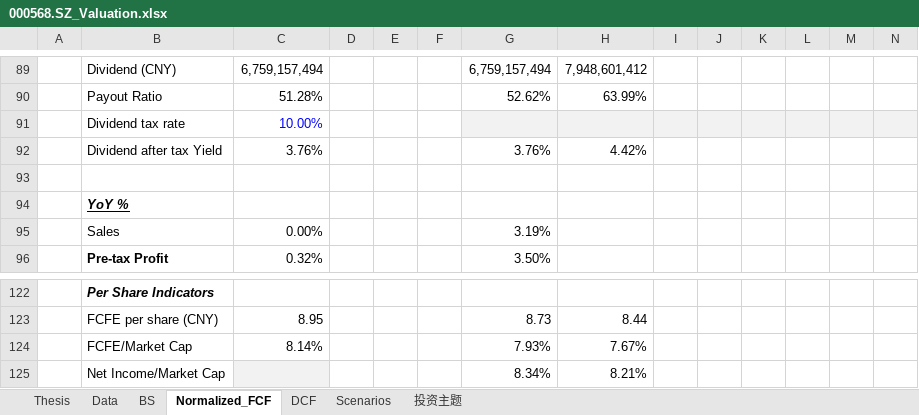
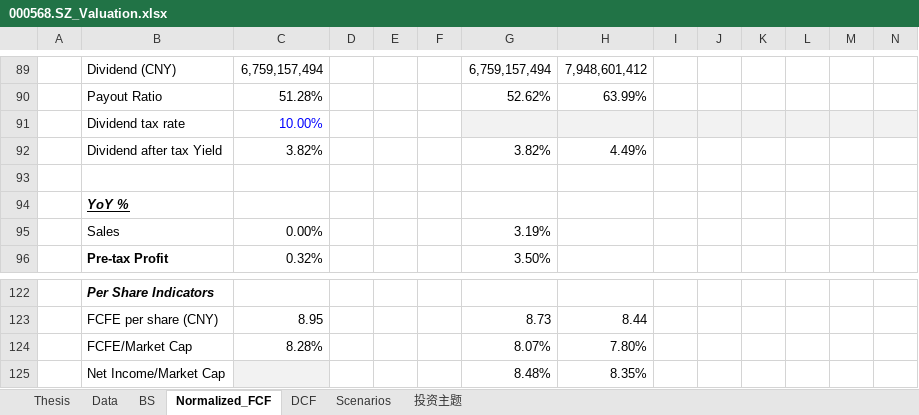
Before and after one commit to JerryChenz/Invest_Proc_1, an Excel workbook: financial_models/opportunities/000568.SZ_Valuation.xlsx, sheet Normalized_FCF, drawn as a sheet; only a part is shown, gaps mark what is left out; values as stored, in another font and other column widths than the file's, no borders; conditional formats not drawn; removed rows and columns are numbered as before the commit, all else as after; rows hold the shown columns only; the diff names each change by its address in the sheet, - before the commit and + after, or states it on an @@ line.

```diff
--- a/financial_models/opportunities/000568.SZ_Valuation.xlsx (sheet Normalized_FCF)
+++ b/financial_models/opportunities/000568.SZ_Valuation.xlsx (sheet Normalized_FCF)
-row 92:  | Dividend after tax Yield | 3.76% |  |  |  | 3.76% | 4.42%
+row 92:  | Dividend after tax Yield | 3.82% |  |  |  | 3.82% | 4.49%
-row 124:  | FCFE/Market Cap | 8.14% |  |  |  | 7.93% | 7.67%
-row 125:  | Net Income/Market Cap |  |  |  |  | 8.34% | 8.21%
+row 124:  | FCFE/Market Cap | 8.28% |  |  |  | 8.07% | 7.80%
+row 125:  | Net Income/Market Cap |  |  |  |  | 8.48% | 8.35%
```
Also changed, not shown: sheet Thesis, sheet Scenarios, sheet 投资主题, financial_models/opportunities/000858.SZ_Valuation.xlsx, financial_models/opportunities/0341.HK_Valuation.xlsx, 19 other files.
